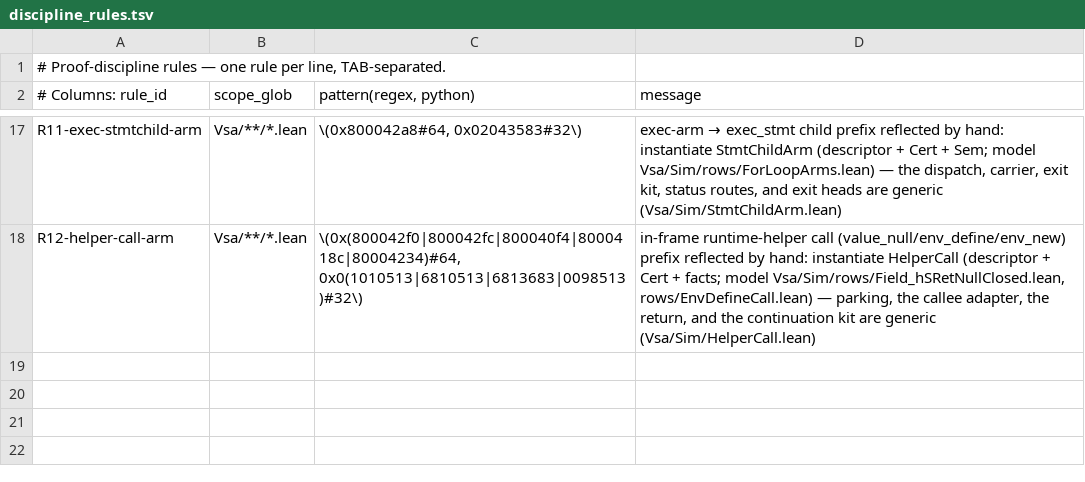
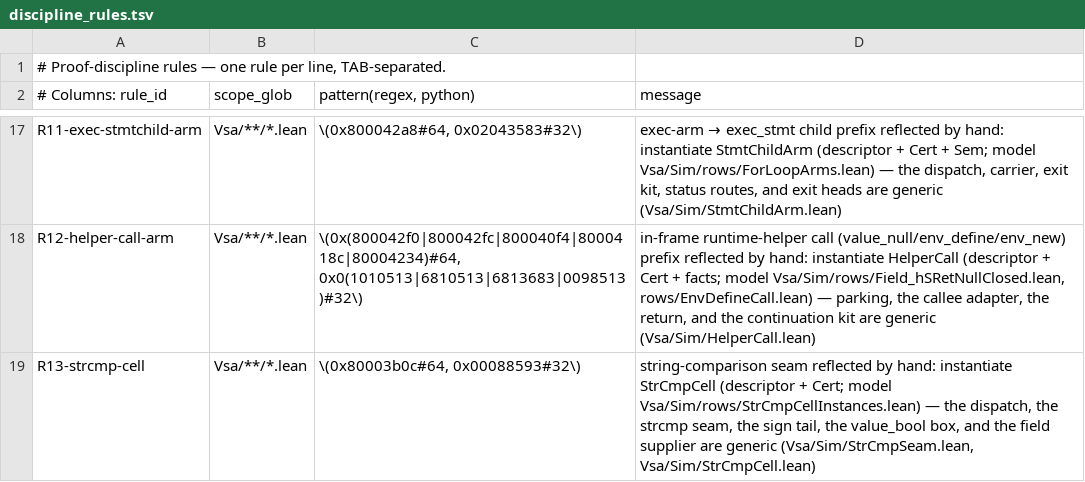
Before and after one commit to BasisResearch/ship-your-interpreter, a TSV file: scripts/discipline_rules.tsv, drawn as a sheet; only a part is shown, gaps mark what is left out.

```diff
--- a/scripts/discipline_rules.tsv
+++ b/scripts/discipline_rules.tsv
@@ -18 +18,2 @@ R11-exec-stmtchild-arm	Vsa/**/*.lean	\(0x800042a8#64, 0x02043583#32\)	exec-arm
 R12-helper-call-arm	Vsa/**/*.lean	\(0x(800042f0|800042fc|800040f4|8000418c|80004234)#64, 0x0(1010513|6810513|6813683|0098513)#32\)	in-frame runtime-helper call (value_null/env_define/env_new) prefix reflected by hand: instantiate HelperCall (descriptor + Cert + facts; model Vsa/Sim/rows/Field_hSRetNullClosed.lean, rows/EnvDefineCall.lean) — parking, the callee adapter, the return, and the continuation kit are generic (Vsa/Sim/HelperCall.lean)
+R13-strcmp-cell	Vsa/**/*.lean	\(0x80003b0c#64, 0x00088593#32\)	string-comparison seam reflected by hand: instantiate StrCmpCell (descriptor + Cert; model Vsa/Sim/rows/StrCmpCellInstances.lean) — the dispatch, the strcmp seam, the sign tail, the value_bool box, and the field supplier are generic (Vsa/Sim/StrCmpSeam.lean, Vsa/Sim/StrCmpCell.lean)
```
Also changed, not shown: experiments/assembly_skeleton.tsv, 15 other files.
